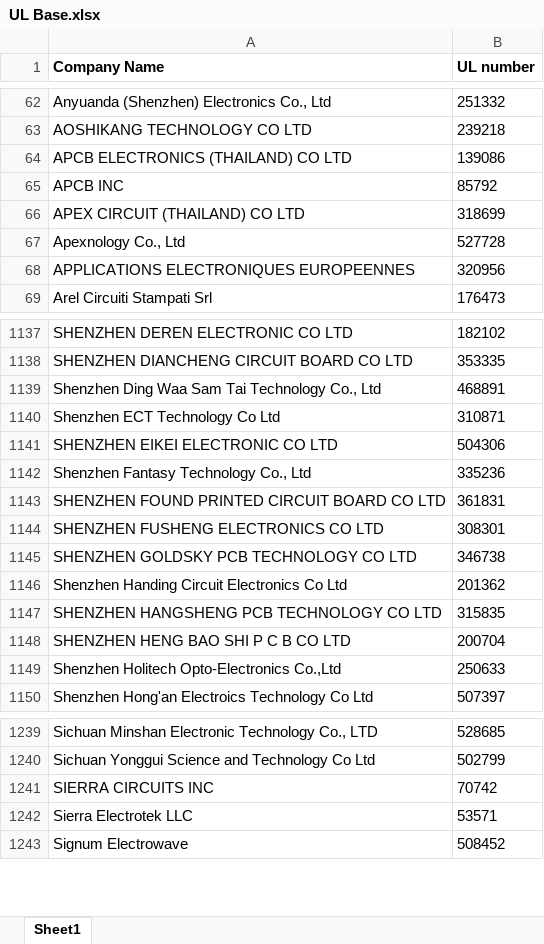
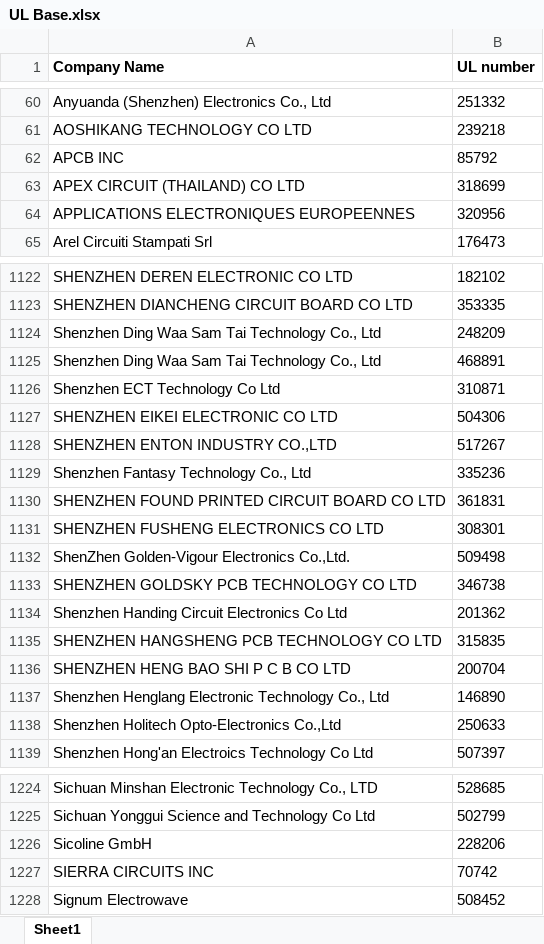
Before and after one commit to mfigat1/PCB-UL-Database, an Excel workbook: UL Base.xlsx, sheet Sheet1, drawn as a sheet; only a part is shown, gaps mark what is left out; values as stored, in another font and other column widths than the file's, no borders; removed rows and columns are numbered as before the commit, all else as after; the diff covers the shown part only; the diff names each change by its address in the sheet, - before the commit and + after, or states it on an @@ line.

```diff
--- a/UL Base.xlsx (sheet Sheet1)
+++ b/UL Base.xlsx (sheet Sheet1)
-row 64: APCB ELECTRONICS (THAILAND) CO LTD | 139086
-row 67: Apexnology Co., Ltd | 527728
+row 1124: Shenzhen Ding Waa Sam Tai Technology Co., Ltd | 248209
+row 1128: SHENZHEN ENTON INDUSTRY CO.,LTD | 517267
+row 1132: ShenZhen Golden-Vigour Electronics Co.,Ltd. | 509498
+row 1137: Shenzhen Henglang Electronic Technology Co., Ltd | 146890
+row 1226: Sicoline GmbH | 228206
-row 1242: Sierra Electrotek LLC | 53571
```
Also changed, not shown: 16 added rows, 39 removed rows and 4 edited cells elsewhere in this sheet, Lista UL rev3.0.xlsx, Quality Control Order File.xlsx, 3 other files.
